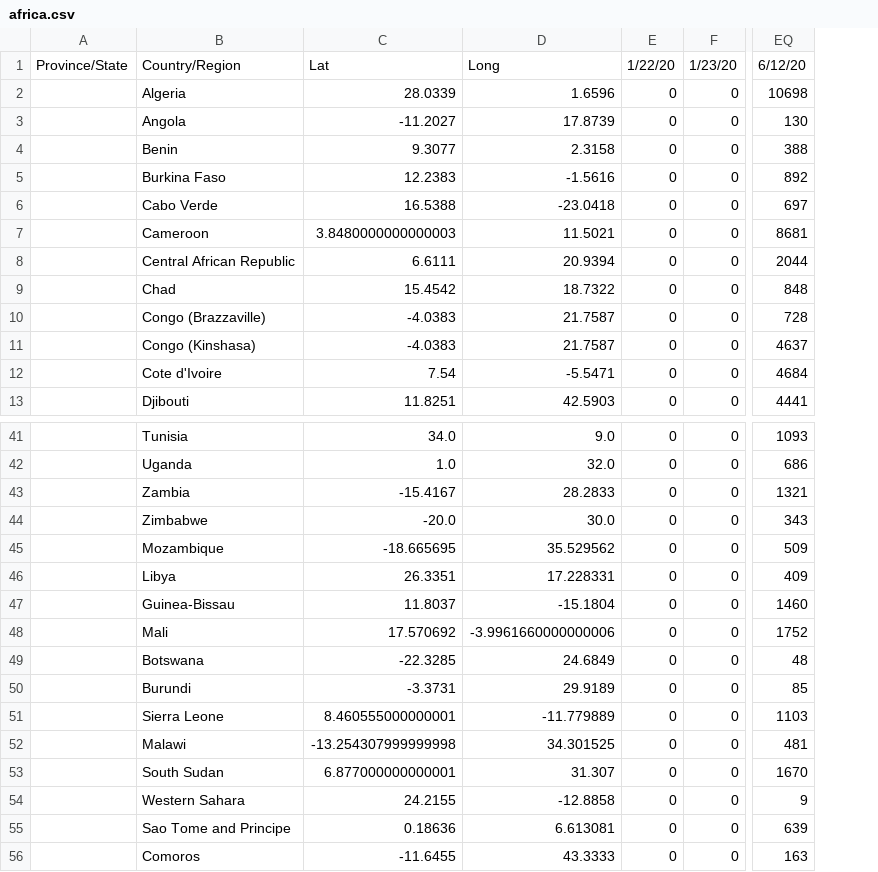
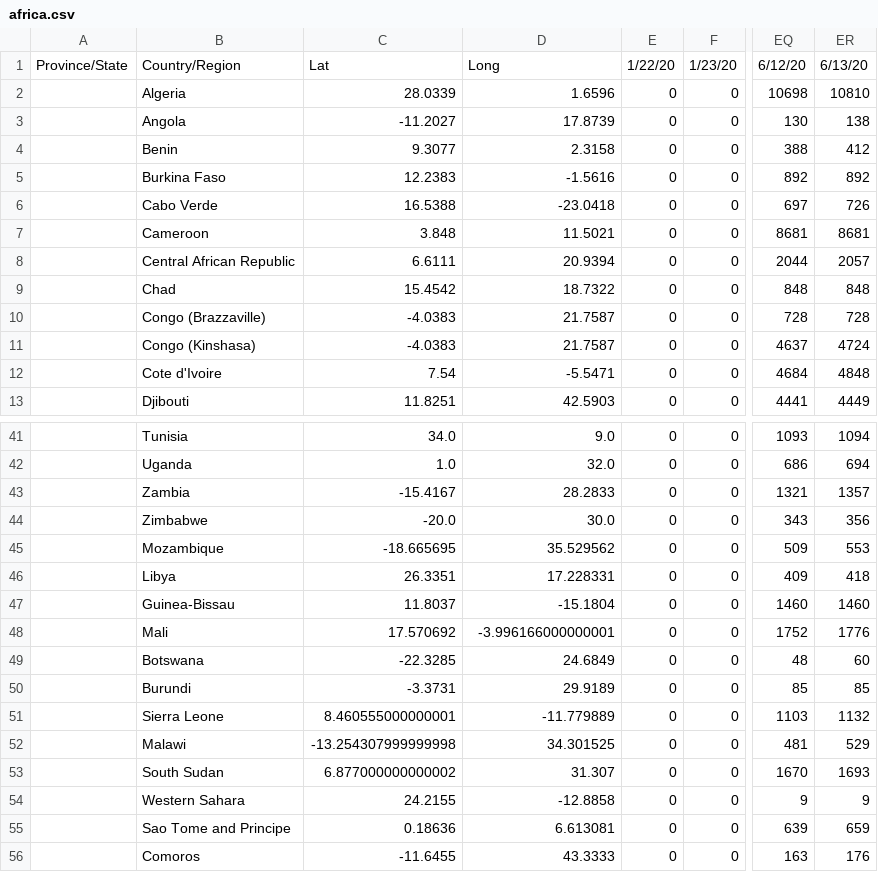
Before and after one commit to gerardbriscoe/corona, a CSV file: data/africa.csv, drawn as a sheet; only a part is shown, gaps mark what is left out; the diff names each change by its address in the sheet, - before the commit and + after, or states it on an @@ line.

```diff
--- a/data/africa.csv
+++ b/data/africa.csv
+column ER, rows 1-13: 6/13/20 | 10810 | 138 | 412 | 892 | 726 | 8681 | 2057 | 848 | 728 | 4724 | 4848 | 4449; rows 41-56: 1094 | 694 | 1357 | 356 | 553 | 418 | 1460 | 1776 | 60 | 85 | 1132 | 529 | 1693 | 9 | 659 | 176
-C7: 3.8480000000000003
+C7: 3.848
-D48: -3.9961660000000006
+D48: -3.996166000000001
-C53: 6.877000000000001
+C53: 6.877000000000002
```
Also changed, not shown: data/australia.csv, data/canada.csv, 5 other files.
